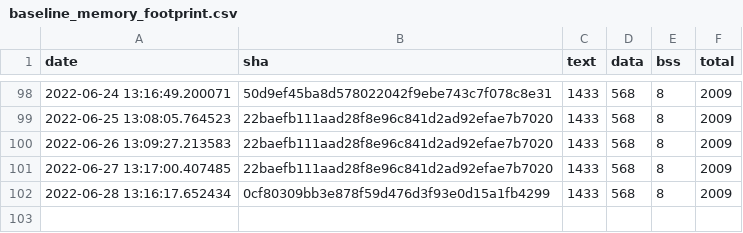
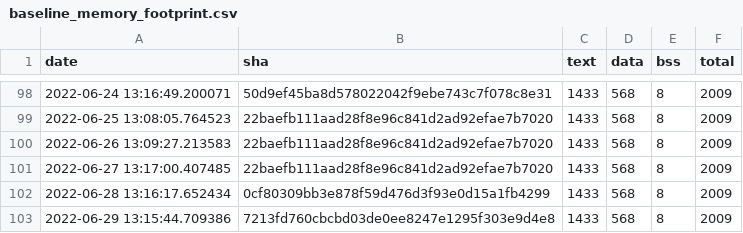
Before and after one commit to sasapetr/tflite-micro, a CSV file: data/continuous_builds/size_profiling/linux_x86_64_release/baseline_memory_footprint.csv, drawn as a sheet; only a part is shown, gaps mark what is left out; the diff names each change by its address in the sheet, - before the commit and + after, or states it on an @@ line.

```diff
--- a/data/continuous_builds/size_profiling/linux_x86_64_release/baseline_memory_footprint.csv
+++ b/data/continuous_builds/size_profiling/linux_x86_64_release/baseline_memory_footprint.csv
+row 103: 2022-06-29 13:15:44.709386 | 7213fd760cbcbd03de0ee8247e1295f303e9d4e8 | 1433 | 568 | 8 | 2009
```
Also changed, not shown: data/continuous_builds/size_profiling/linux_x86_64_release/interpreter_memory_footprint.csv, data/continuous_builds/size_profiling/linux_x86_64_release/keyword_benchmark.csv, 3 other files.
